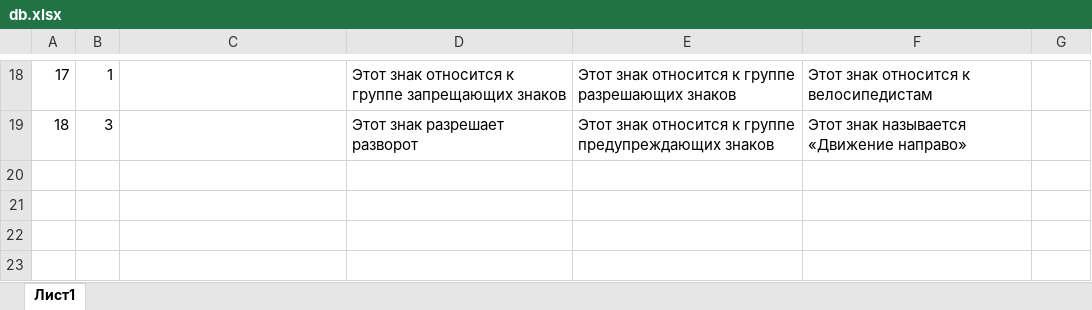
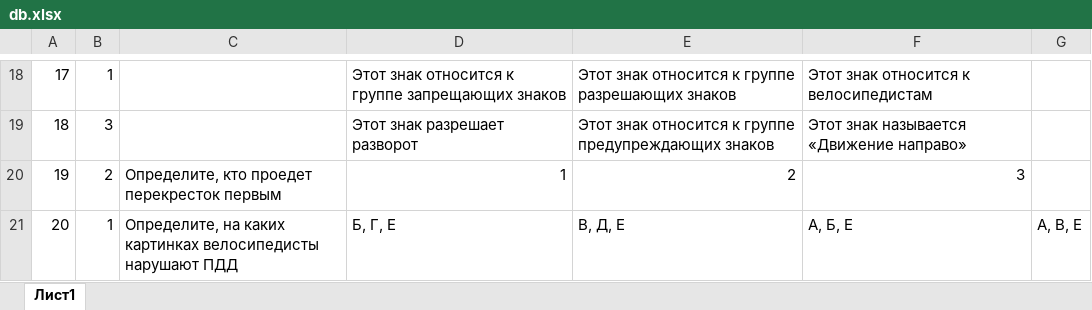
Before and after one commit to nakodil/pdd_test, an Excel workbook: assets/2/db.xlsx, sheet Лист1, drawn as a sheet; only a part is shown, gaps mark what is left out; values as stored, in another font and other column widths than the file's, no borders; table styles not drawn; the diff names each change by its address in the sheet, - before the commit and + after, or states it on an @@ line.

```diff
--- a/assets/2/db.xlsx (sheet Лист1)
+++ b/assets/2/db.xlsx (sheet Лист1)
+row 20: 19 | 2 | Определите, кто проедет перекресток первым | 1 | 2 | 3
+row 21: 20 | 1 | Определите, на каких картинках велосипедисты нарушают ПДД | Б, Г, Е | В, Д, Е | А, Б, Е | А, В, Е
```
Also changed, not shown: assets/1/db.xlsx, assets/3/db.xlsx, 1 other file.
